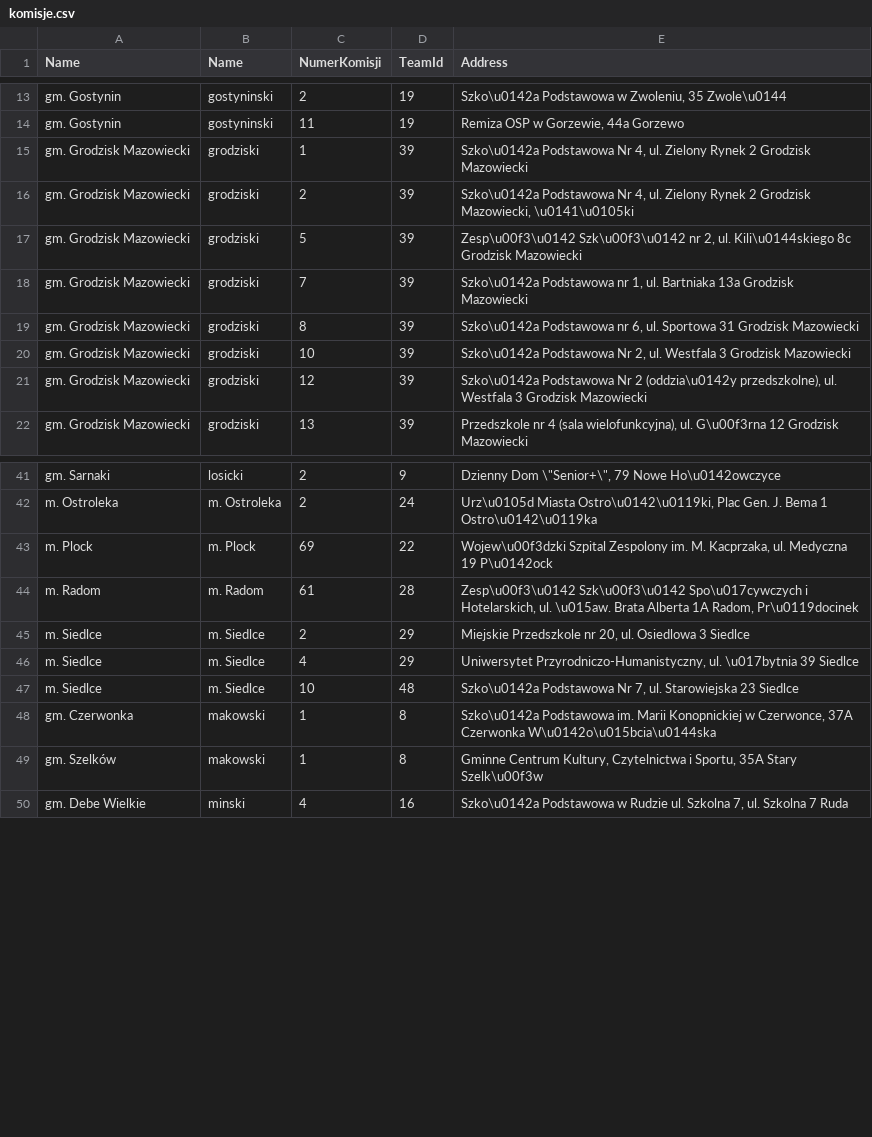
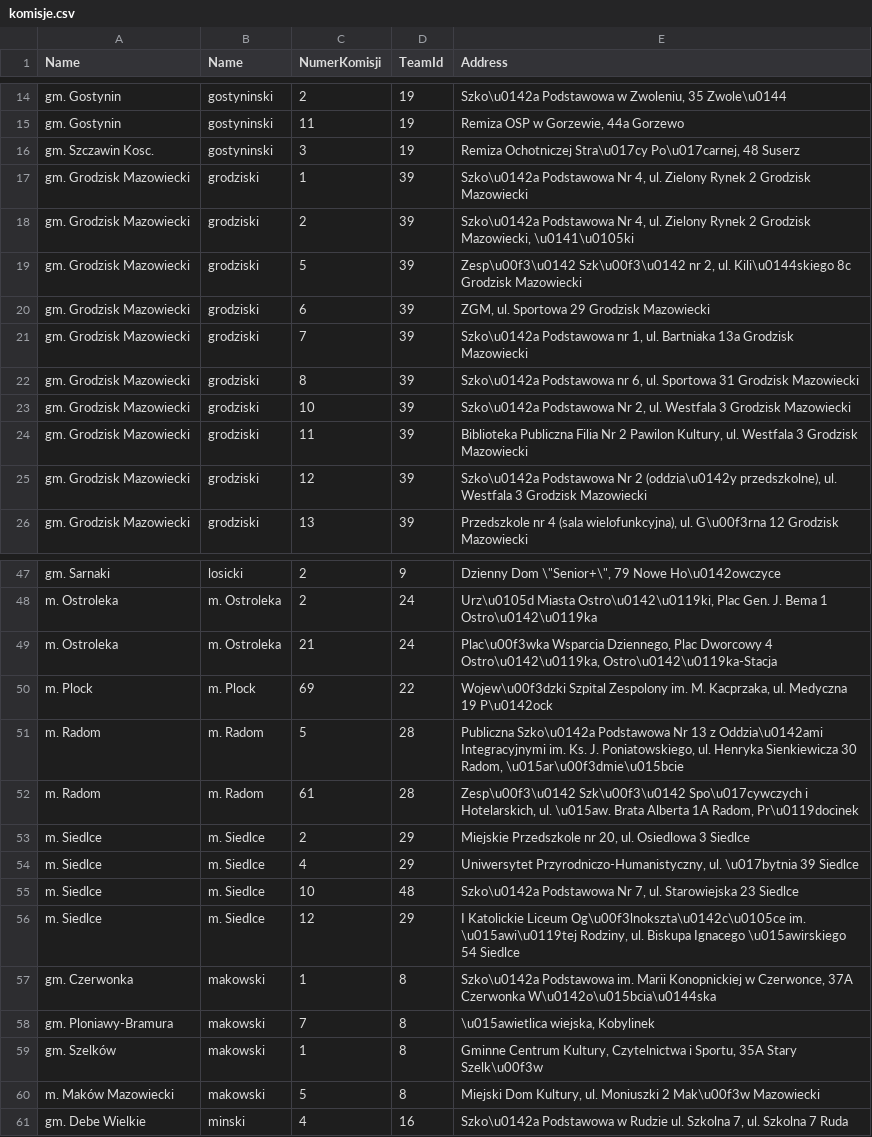
Before and after one commit to KrzysztofMadejski/komisje, a CSV file: .gitignore/komisje.csv, drawn as a sheet; only a part is shown, gaps mark what is left out; the diff covers the shown part only; the diff names each change by its address in the sheet, - before the commit and + after, or states it on an @@ line.

```diff
--- a/.gitignore/komisje.csv
+++ b/.gitignore/komisje.csv
+row 16: gm. Szczawin Kosc. | gostyninski | 3 | 19 | Remiza Ochotniczej Stra\u017cy Po\u017carnej, 48 Suserz
+row 20: gm. Grodzisk Mazowiecki | grodziski | 6 | 39 | ZGM, ul. Sportowa 29 Grodzisk Mazowiecki
+row 24: gm. Grodzisk Mazowiecki | grodziski | 11 | 39 | Biblioteka Publiczna Filia Nr 2 Pawilon Kultury, ul. Westfala 3 Grodzisk Mazowiecki
+row 49: m. Ostroleka | m. Ostroleka | 21 | 24 | Plac\u00f3wka Wsparcia Dziennego, Plac Dworcowy 4 Ostro\u0142\u0119ka, Ostro\u0142\u0119ka-Stacja
+row 51: m. Radom | m. Radom | 5 | 28 | Publiczna Szko\u0142a Podstawowa Nr 13 z Oddzia\u0142ami Integracyjnymi im. Ks. J. Poniatowskiego, ul. Henryka Sienkiewicza 30 Radom, \u015ar\u00f3dmie\u015bcie
+row 56: m. Siedlce | m. Siedlce | 12 | 29 | I Katolickie Liceum Og\u00f3lnokszta\u0142c\u0105ce im. \u015awi\u0119tej Rodziny, ul. Biskupa Ignacego \u015awirskiego 54 Siedlce
+row 58: gm. Ploniawy-Bramura | makowski | 7 | 8 | \u015awietlica wiejska, Kobylinek
+row 60: m. Maków Mazowiecki | makowski | 5 | 8 | Miejski Dom Kultury, ul. Moniuszki 2 Mak\u00f3w Mazowiecki
```
Also changed, not shown: 30 added rows elsewhere in this file.
